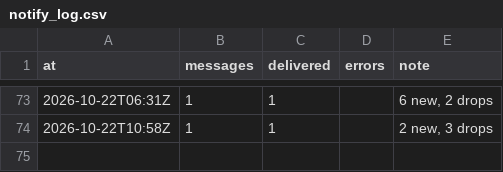
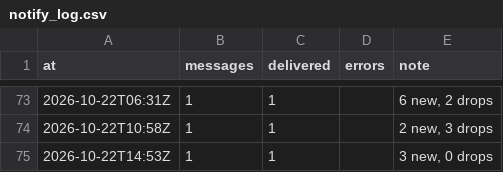
Before and after one commit to jenyshir-eng/Greece-real-estate, a CSV file: data/listings/notify_log.csv, drawn as a sheet; only a part is shown, gaps mark what is left out; the diff names each change by its address in the sheet, - before the commit and + after, or states it on an @@ line.

```diff
--- a/data/listings/notify_log.csv
+++ b/data/listings/notify_log.csv
+row 75: 2026-10-22T14:53Z | 1 | 1 |  | 3 new, 0 drops
```
Also changed, not shown: data/listings/collect_report.csv, data/listings/district_hints.csv, 14 other files.
